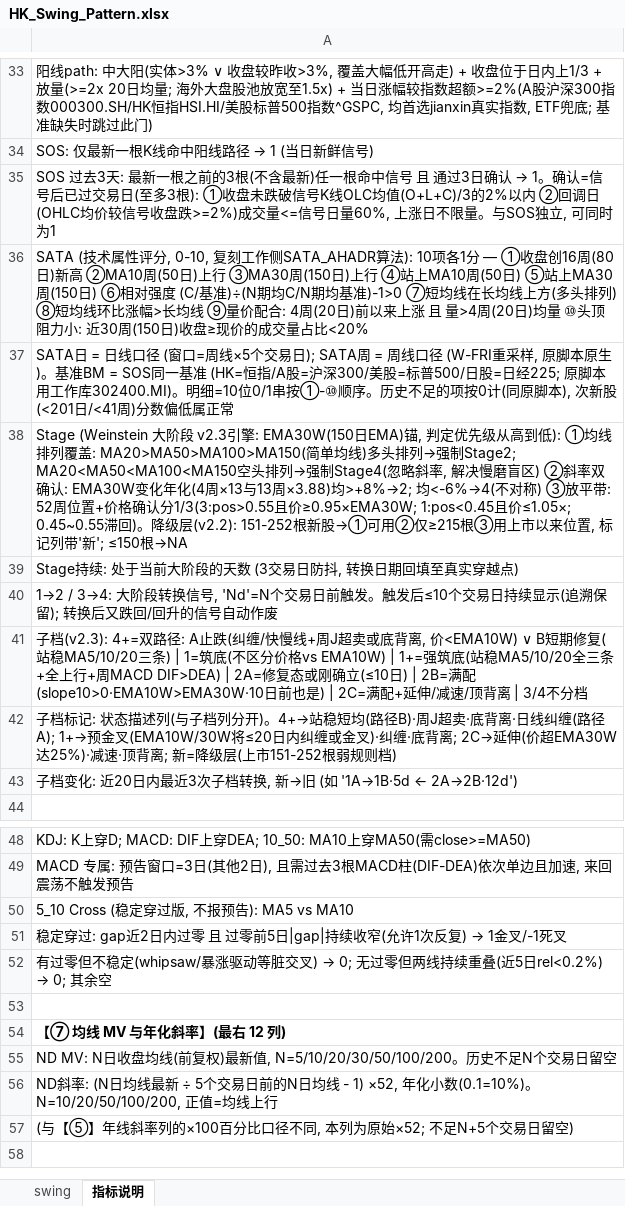
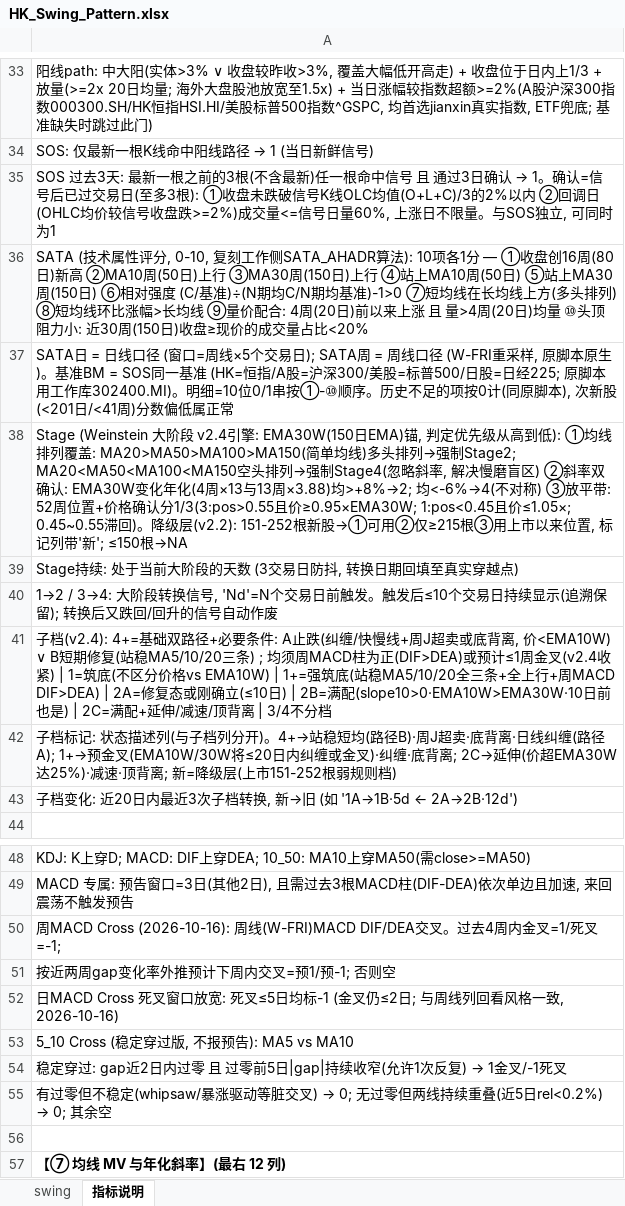
Before and after one commit to jibom/swing-pattern, an Excel workbook: HK_Swing_Pattern.xlsx, sheet 指标说明, drawn as a sheet; only a part is shown, gaps mark what is left out; the shorter side is filled out with more unchanged rows; values as stored, in another font and other column widths than the file's, no borders; the diff names each change by its address in the sheet, - before the commit and + after, or states it on an @@ line.

```diff
--- a/HK_Swing_Pattern.xlsx (sheet 指标说明)
+++ b/HK_Swing_Pattern.xlsx (sheet 指标说明)
-A38: …大阶段 v2.3引擎: EMA30W(150…
+A38: …大阶段 v2.4引擎: EMA30W(150…
-A41: 子档(v2.3): 4+=双路径: A止跌(纠缠/快慢线+周J超卖或底背离, 价<EMA10W) ∨ B短期修复(站稳MA5/10/20三条) | 1=筑…
+A41: 子档(v2.4): 4+=基础双路径+必要条件: A止跌(纠缠/快慢线+周J超卖或底背离, 价<EMA10W) ∨ B短期修复(站稳MA5/10/20三条) ; 均须周MACD柱为正(DIF>DEA)或预计≤1周金叉(v2.4收紧) | 1=筑…
+row 50: 周MACD Cross (2026-10-16): 周线(W-FRI)MACD DIF/DEA交叉。过去4周内金叉=1/死叉=-1;
+row 51: 按近两周gap变化率外推预计下周内交叉=预1/预-1; 否则空
+row 52: 日MACD Cross 死叉窗口放宽: 死叉≤5日均标-1 (金叉仍≤2日; 与周线列回看风格一致, 2026-10-16)
```
Also changed, not shown: sheet swing, A_Swing_Pattern.xlsx, ETF_Swing_Pattern.xlsx, 1 other file.
